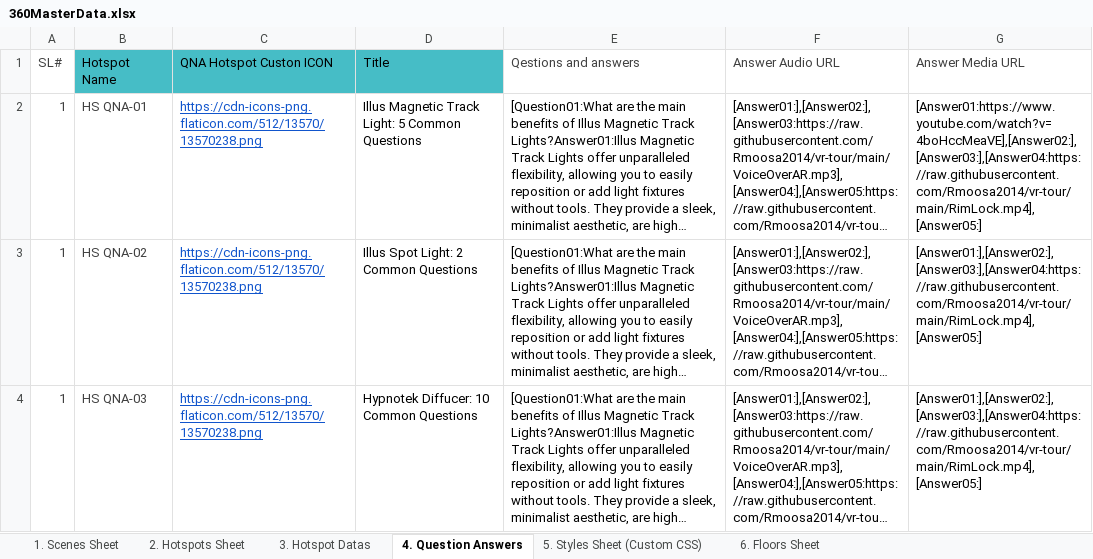
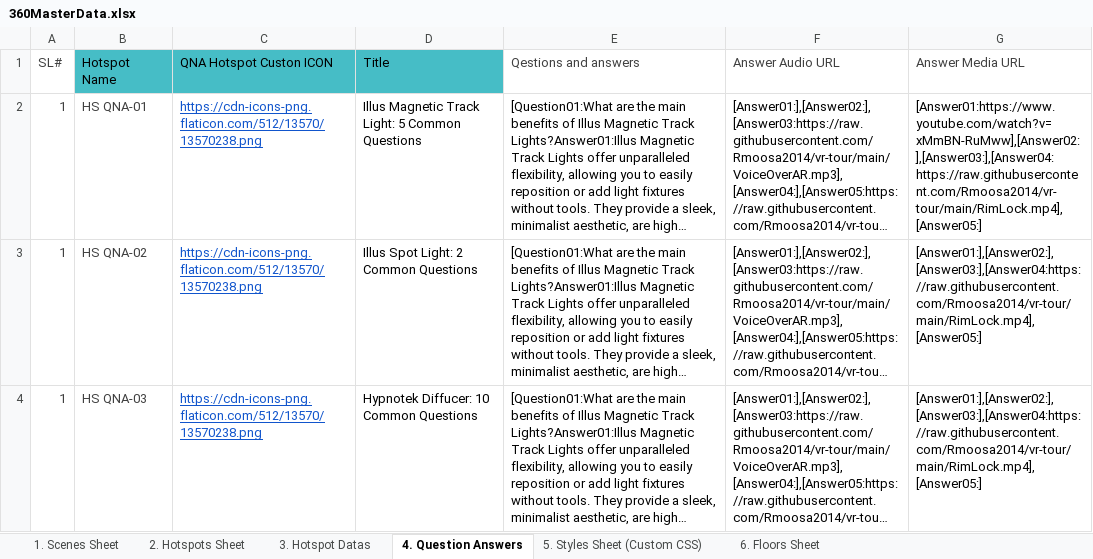
Before and after one commit to Rmoosa2014/vr-tour, an Excel workbook: 360MasterData.xlsx, sheet 4. Question Answers, drawn as a sheet; long unchanged cells end in …; values as stored, in another font and other column widths than the file's, no borders; table styles not drawn; the diff names each change by its address in the sheet, - before the commit and + after, or states it on an @@ line.

Commit message:
Add files via upload

```diff
--- a/360MasterData.xlsx (sheet 4. Question Answers)
+++ b/360MasterData.xlsx (sheet 4. Question Answers)
-G2 (Answer Media URL): [Answer01:https://www.youtube.com/watch?v=4boHccMeaVE],[Answer02:],[Answer03:],[Answer04:https://raw.githubusercontent.com/Rmoosa2014/vr-tour/main/RimLock.mp4],[Answer05:]
+G2 (Answer Media URL): [Answer01:https://www.youtube.com/watch?v=xMmBN-RuMww],[Answer02:],[Answer03:],[Answer04:https://raw.githubusercontent.com/Rmoosa2014/vr-tour/main/RimLock.mp4],[Answer05:]
```
